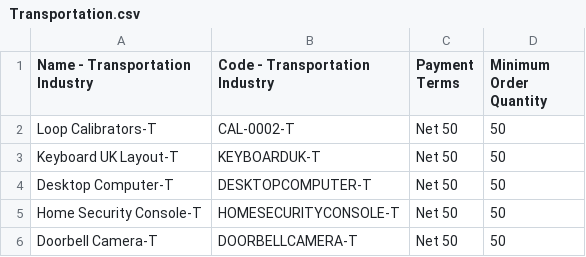
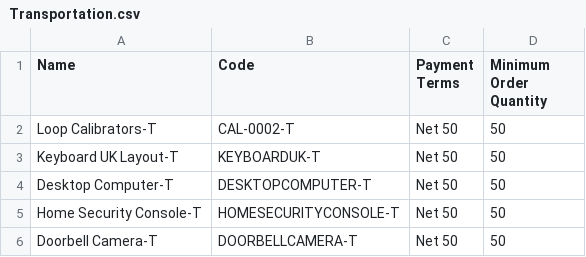
Before and after one commit to lokesharyan09/recommendation-api, a CSV file: data/Transportation.csv, drawn as a sheet; only a part is shown.

```diff
--- a/data/Transportation.csv
+++ b/data/Transportation.csv
@@ -1,2 +1,2 @@
-Name - Transportation Industry,Code - Transportation Industry,Payment Terms,Minimum Order Quantity
+Name,Code,Payment Terms,Minimum Order Quantity
 Loop Calibrators-T,CAL-0002-T,Net 50,50
```
Also changed, not shown: data/Apparel.csv, data/Base.csv, 4 other files.
